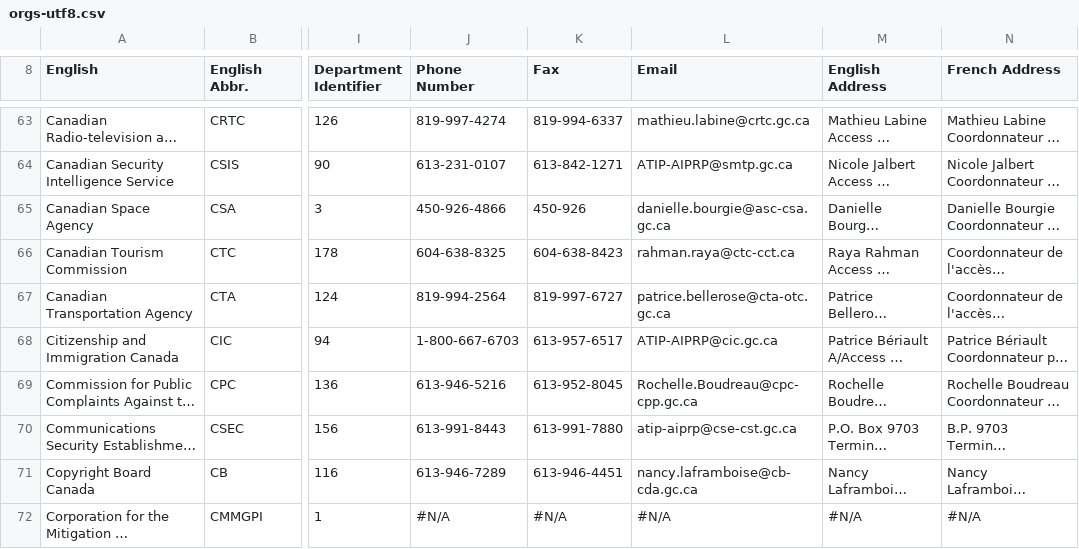
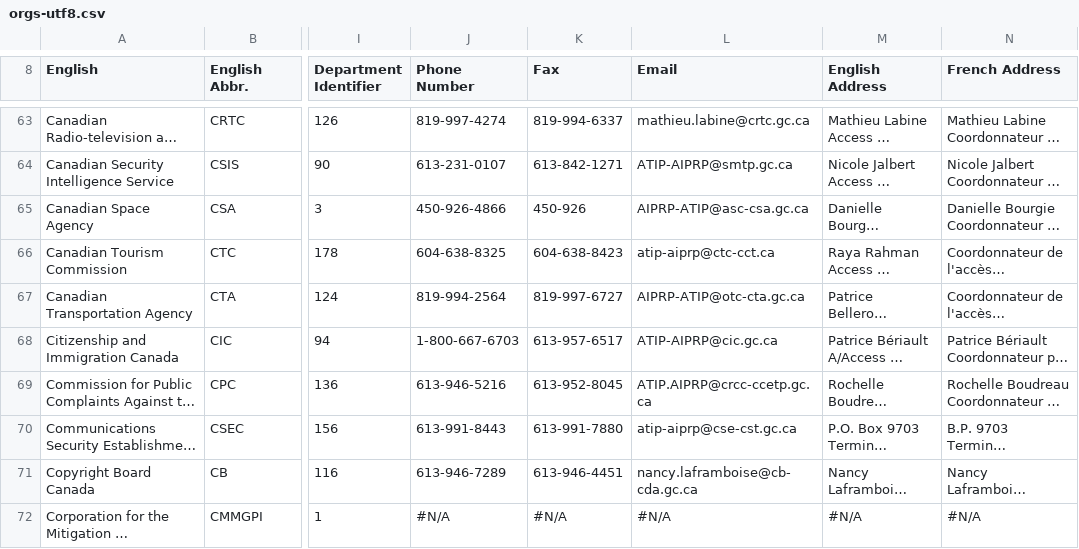
Before and after one commit to open-data/ati-summaries, a CSV file: data/orgs-utf8.csv, drawn as a sheet; only a part is shown, gaps mark what is left out; long unchanged cells end in …; the diff covers the shown part only; the diff names each change by its address in the sheet, - before the commit and + after, or states it on an @@ line.

```diff
--- a/data/orgs-utf8.csv
+++ b/data/orgs-utf8.csv
-L65 (Email): danielle.bourgie@asc-csa.gc.ca
+L65 (Email): AIPRP-ATIP@asc-csa.gc.ca
-L66 (Email): rahman.raya@ctc-cct.ca
+L66 (Email): atip-aiprp@ctc-cct.ca
-L67 (Email): patrice.bellerose@cta-otc.gc.ca
+L67 (Email): AIPRP-ATIP@otc-cta.gc.ca
-L69 (Email): Rochelle.Boudreau@cpc-cpp.gc.ca
+L69 (Email): ATIP.AIPRP@crcc-ccetp.gc.ca
```
Also changed, not shown: 1 added row and 105 edited cells elsewhere in this file, 1 other file.
